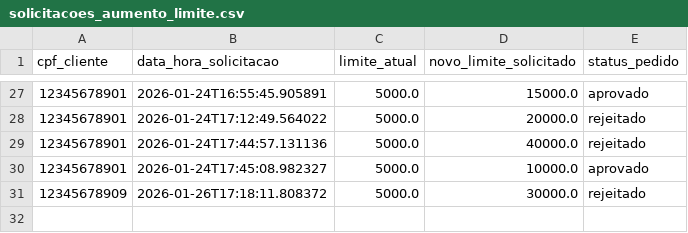
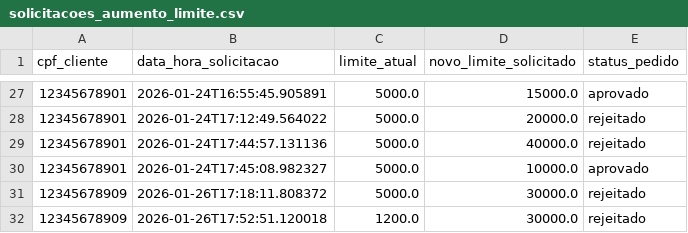
Before and after one commit to viniciusmartinsrio/bank-case-T4H-Vinicius-Borges, a CSV file: data/solicitacoes_aumento_limite.csv, drawn as a sheet; only a part is shown, gaps mark what is left out; the diff names each change by its address in the sheet, - before the commit and + after, or states it on an @@ line.

```diff
--- a/data/solicitacoes_aumento_limite.csv
+++ b/data/solicitacoes_aumento_limite.csv
+row 32: 12345678909 | 2026-01-26T17:52:51.120018 | 1200.0 | 30000.0 | rejeitado
```
Also changed, not shown: data/clientes.csv, 2 other files.
